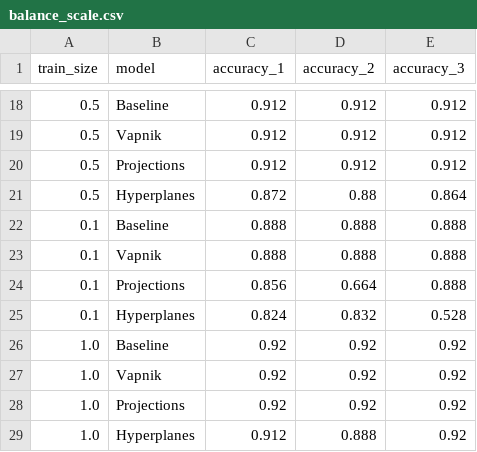
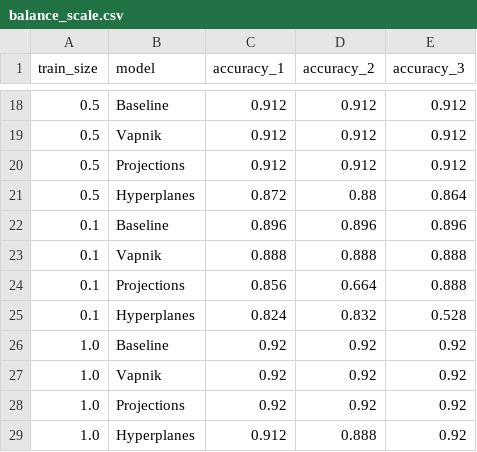
Before and after one commit to Vol0kin/LearningWithInvariants, a CSV file: experiments/results/balance_scale.csv, drawn as a sheet; only a part is shown, gaps mark what is left out.

```diff
--- a/experiments/results/balance_scale.csv
+++ b/experiments/results/balance_scale.csv
@@ -21,3 +21,3 @@ train_size,model,accuracy_1,accuracy_2,accuracy_3
 0.5,Hyperplanes,0.872,0.88,0.864
-0.1,Baseline,0.888,0.888,0.888
+0.1,Baseline,0.896,0.896,0.896
 0.1,Vapnik,0.888,0.888,0.888
```
Also changed, not shown: experiments/results/glass.csv, 2 other files.
